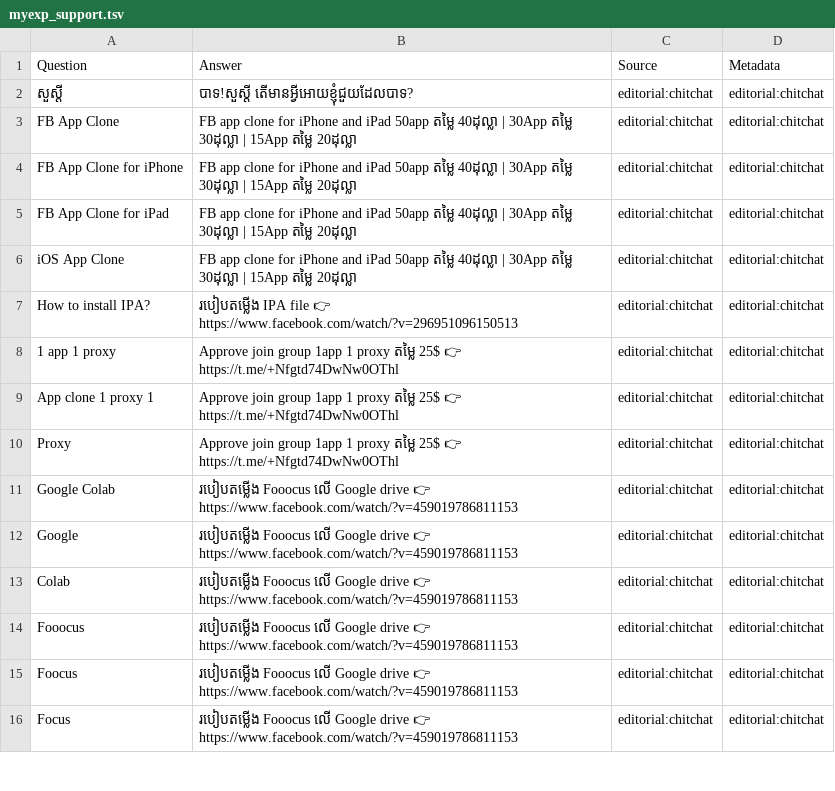
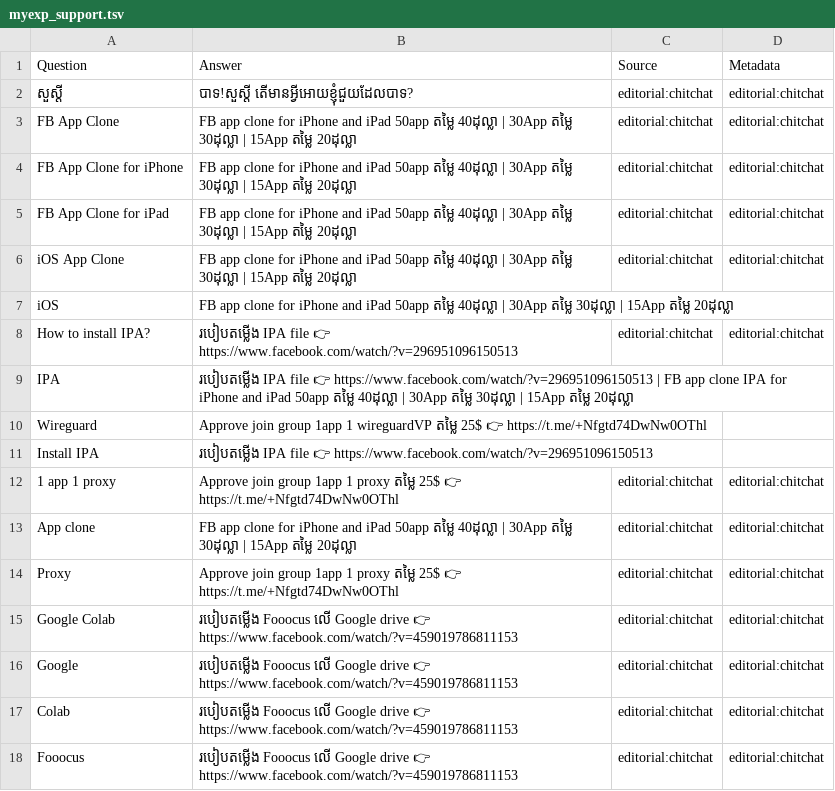
Before and after one commit to Measmonysuon/telegram_bot, a TSV file: myexp_support.tsv, drawn as a sheet; only a part is shown; the shorter side is filled out with more unchanged rows.

Commit message:
Update myexp_support.tsv

```diff
--- a/myexp_support.tsv
+++ b/myexp_support.tsv
@@ -6,5 +6,9 @@ FB App Clone for iPad 	FB app clone for iPhone and iPad 50app តម្លៃ 40
 iOS App Clone	FB app clone for iPhone and iPad 50app តម្លៃ 40ដុល្លា | 30App តម្លៃ 30ដុល្លា | 15App តម្លៃ 20ដុល្លា	editorial:chitchat	editorial:chitchat
+iOS	FB app clone for iPhone and iPad 50app តម្លៃ 40ដុល្លា | 30App តម្លៃ 30ដុល្លា | 15App តម្លៃ 20ដុល្លា		
 How to install IPA?	របៀបតម្លើង IPA file 👉  https://www.facebook.com/watch/?v=296951096150513	editorial:chitchat	editorial:chitchat
+IPA 	របៀបតម្លើង IPA file 👉  https://www.facebook.com/watch/?v=296951096150513 | FB app clone IPA for iPhone and iPad 50app តម្លៃ 40ដុល្លា | 30App តម្លៃ 30ដុល្លា | 15App តម្លៃ 20ដុល្លា		
+Wireguard	Approve join group 1app 1 wireguardVP  តម្លៃ 25$ 👉 https://t.me/+Nfgtd74DwNw0OThl 		
+Install IPA	របៀបតម្លើង IPA file 👉  https://www.facebook.com/watch/?v=296951096150513		
 1 app 1 proxy	Approve join group 1app 1 proxy តម្លៃ 25$ 👉 https://t.me/+Nfgtd74DwNw0OThl	editorial:chitchat	editorial:chitchat
-App clone 1 proxy 1	Approve join group 1app 1 proxy តម្លៃ 25$ 👉 https://t.me/+Nfgtd74DwNw0OThl	editorial:chitchat	editorial:chitchat
+App clone	FB app clone for iPhone and iPad 50app តម្លៃ 40ដុល្លា | 30App តម្លៃ 30ដុល្លា | 15App តម្លៃ 20ដុល្លា	editorial:chitchat	editorial:chitchat
 Proxy 	Approve join group 1app 1 proxy តម្លៃ 25$ 👉 https://t.me/+Nfgtd74DwNw0OThl	editorial:chitchat	editorial:chitchat
```
